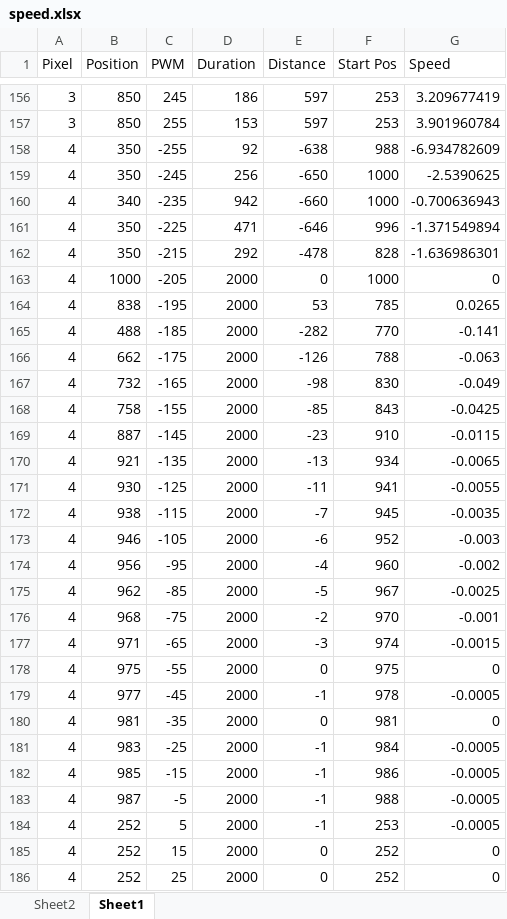
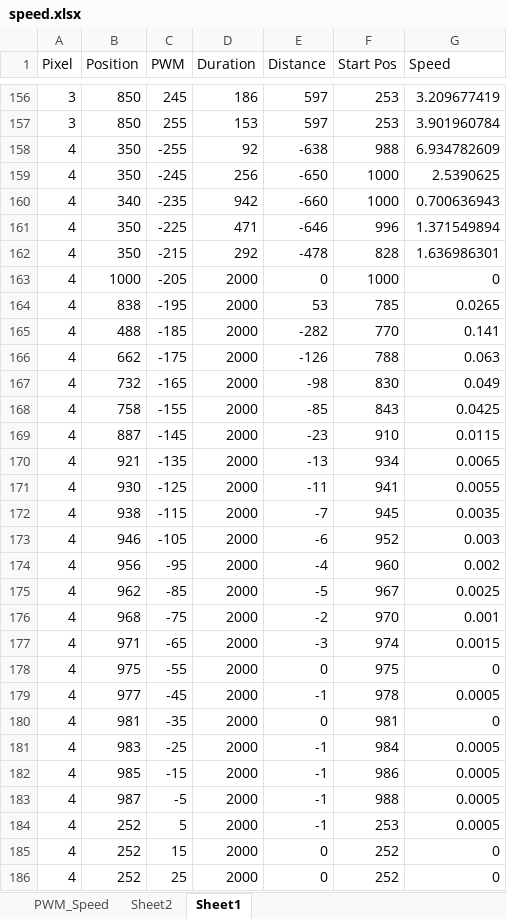
Before and after one commit to mgulati-zz/haptic, an Excel workbook: speed.xlsx, sheet Sheet1, drawn as a sheet; only a part is shown, gaps mark what is left out; values as stored, in another font and other column widths than the file's, no borders; the diff covers the shown part only; the diff names each change by its address in the sheet, - before the commit and + after, or states it on an @@ line.

Commit message:
cleaned up speed test, better graph

```diff
--- a/speed.xlsx (sheet Sheet1)
+++ b/speed.xlsx (sheet Sheet1)
+sheet tab: PWM_Speed
-G158 (Speed): -6.934782609
+G158 (Speed): 6.934782609
-G159 (Speed): -2.5390625
+G159 (Speed): 2.5390625
-G160 (Speed): -0.700636943
+G160 (Speed): 0.700636943
-G161 (Speed): -1.371549894
+G161 (Speed): 1.371549894
-G162 (Speed): -1.636986301
+G162 (Speed): 1.636986301
-G165 (Speed): -0.141
+G165 (Speed): 0.141
-G166 (Speed): -0.063
+G166 (Speed): 0.063
-G167 (Speed): -0.049
+G167 (Speed): 0.049
-G168 (Speed): -0.0425
+G168 (Speed): 0.0425
-G169 (Speed): -0.0115
+G169 (Speed): 0.0115
-G170 (Speed): -0.0065
+G170 (Speed): 0.0065
-G171 (Speed): -0.0055
+G171 (Speed): 0.0055
-G172 (Speed): -0.0035
+G172 (Speed): 0.0035
-G173 (Speed): -0.003
+G173 (Speed): 0.003
-G174 (Speed): -0.002
+G174 (Speed): 0.002
-G175 (Speed): -0.0025
+G175 (Speed): 0.0025
-G176 (Speed): -0.001
+G176 (Speed): 0.001
-G177 (Speed): -0.0015
+G177 (Speed): 0.0015
-G179 (Speed): -0.0005
+G179 (Speed): 0.0005
-G181:G184 (Speed): -0.0005
+G181:G184 (Speed): 0.0005
```
Also changed, not shown: 58 edited cells elsewhere in this sheet, sheet Sheet2, formulas that keep their value, charts or pictures, 1 other file.
